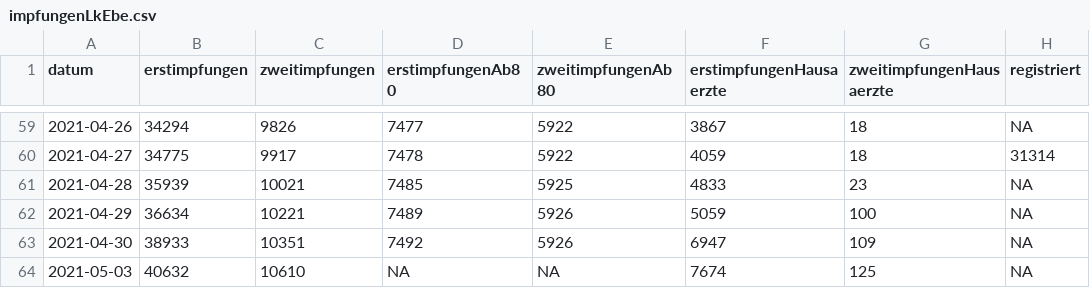
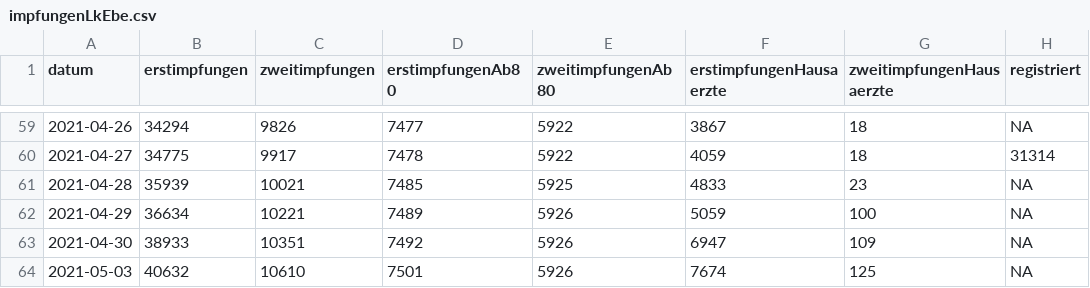
Before and after one commit to fxedel/vaterstetten-in-zahlen, a CSV file: data/lra-ebe-corona/impfungenLkEbe.csv, drawn as a sheet; only a part is shown, gaps mark what is left out.

```diff
--- a/data/lra-ebe-corona/impfungenLkEbe.csv
+++ b/data/lra-ebe-corona/impfungenLkEbe.csv
@@ -63,2 +63,2 @@ datum,erstimpfungen,zweitimpfungen,erstimpfungenAb80,zweitimpfungenAb80,erstimpf
 2021-04-30,38933,10351,7492,5926,6947,109,NA
-2021-05-03,40632,10610,NA,NA,7674,125,NA
+2021-05-03,40632,10610,7501,5926,7674,125,NA
```
Also changed, not shown: data/lra-ebe-corona/fallzahlenVat.csv.
